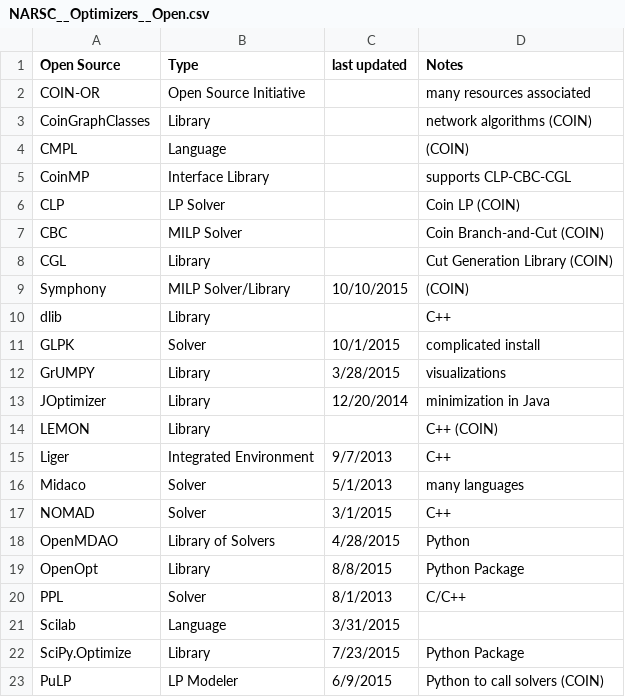
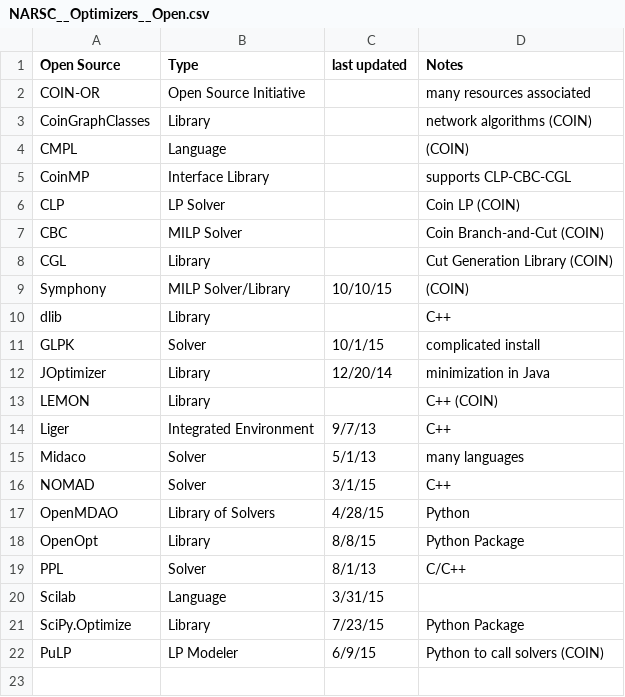
Before and after one commit to jGaboardi/NARSC__15, a CSV file: NARSC__Optimizers__Open.csv, drawn as a sheet.

```diff
--- a/NARSC__Optimizers__Open.csv
+++ b/NARSC__Optimizers__Open.csv
@@ -8,16 +8,15 @@ CBC,MILP Solver,,Coin Branch-and-Cut (COIN)
 CGL,Library,,Cut Generation Library (COIN)
-Symphony,MILP Solver/Library,10/10/2015, (COIN)
+Symphony,MILP Solver/Library,10/10/15, (COIN)
 dlib,Library,,C++
-GLPK,Solver,10/1/2015,complicated install
-GrUMPY,Library,3/28/2015,visualizations
-JOptimizer,Library,12/20/2014,minimization in Java
+GLPK,Solver,10/1/15,complicated install
+JOptimizer,Library,12/20/14,minimization in Java
 LEMON,Library,,C++ (COIN)
-Liger,Integrated Environment,9/7/2013,C++
-Midaco,Solver,5/1/2013,many languages
-NOMAD,Solver,3/1/2015,C++
-OpenMDAO,Library of Solvers,4/28/2015,Python
-OpenOpt,Library,8/8/2015,Python Package
-PPL,Solver,8/1/2013,C/C++
-Scilab,Language,3/31/2015,
-SciPy.Optimize,Library,7/23/2015,Python Package
-PuLP,LP Modeler,6/9/2015,Python to call solvers  (COIN)
+Liger,Integrated Environment,9/7/13,C++
+Midaco,Solver,5/1/13,many languages
+NOMAD,Solver,3/1/15,C++
+OpenMDAO,Library of Solvers,4/28/15,Python
+OpenOpt,Library,8/8/15,Python Package
+PPL,Solver,8/1/13,C/C++
+Scilab,Language,3/31/15,
+SciPy.Optimize,Library,7/23/15,Python Package
+PuLP,LP Modeler,6/9/15,Python to call solvers  (COIN)
```
Also changed, not shown: NARSC__Optimizers__Proprietary.csv, 28 other files.
